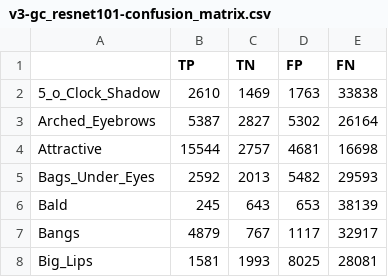
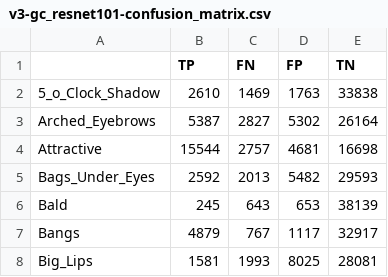
Before and after one commit to Hawaii0821/FaceAttr-Analysis, a CSV file: result/v3-gc_resnet101-confusion_matrix.csv, drawn as a sheet; only a part is shown.

```diff
--- a/result/v3-gc_resnet101-confusion_matrix.csv
+++ b/result/v3-gc_resnet101-confusion_matrix.csv
@@ -1,2 +1,2 @@
-,TP,TN,FP,FN
+,TP,FN,FP,TN
 5_o_Clock_Shadow,2610,1469,1763,33838
```
Also changed, not shown: result/v4-Resnet101-confusion_matrix.csv, result/v5-gc_resnet101-confusion_matrix.csv, 10 other files.
